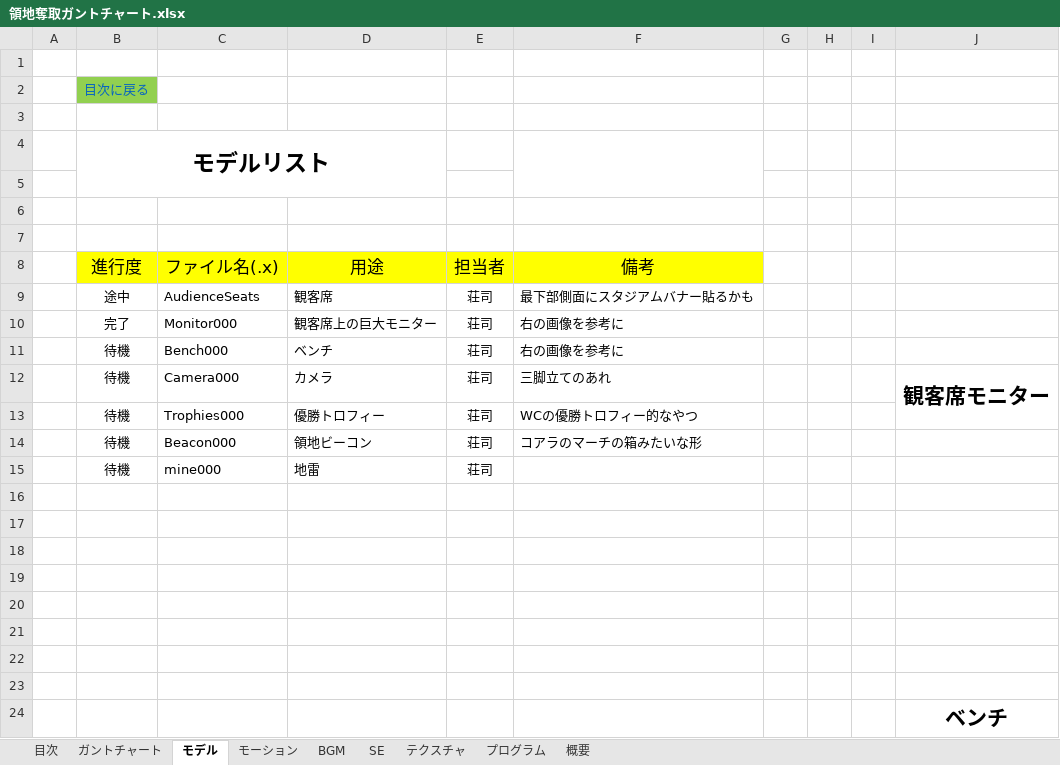
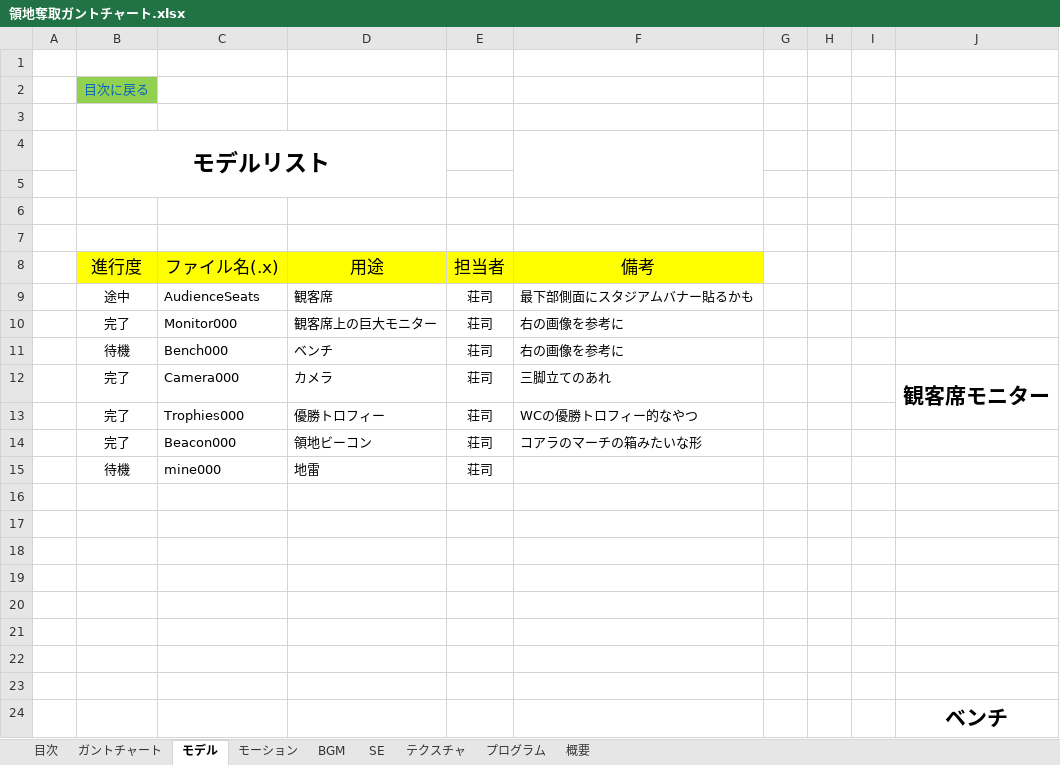
Before and after one commit to HodakaNiwa/TeamC-Graduate-work, an Excel workbook: 11_仕様書/領地奪取ガントチャート.xlsx, sheet モデル, drawn as a sheet; values as stored, in another font and other column widths than the file's, no borders; charts and pictures and conditional formats not drawn; the diff names each change by its address in the sheet, - before the commit and + after, or states it on an @@ line.

Commit message:
Update 領地奪取ガントチャート.xlsx
ガントチャート更新

```diff
--- a/11_仕様書/領地奪取ガントチャート.xlsx (sheet モデル)
+++ b/11_仕様書/領地奪取ガントチャート.xlsx (sheet モデル)
-B12:B14 (進行度): 待機
+B12:B14 (進行度): 完了
```
